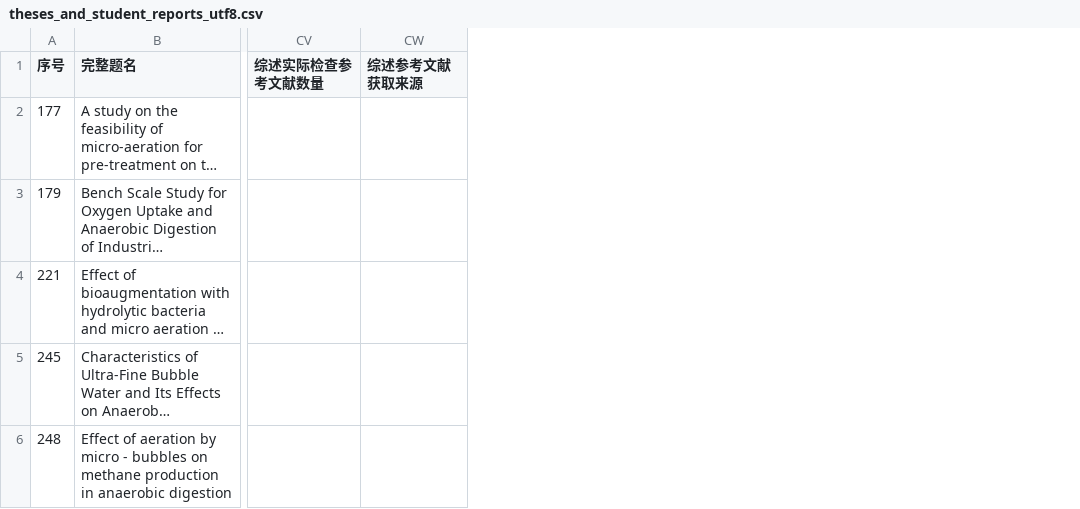
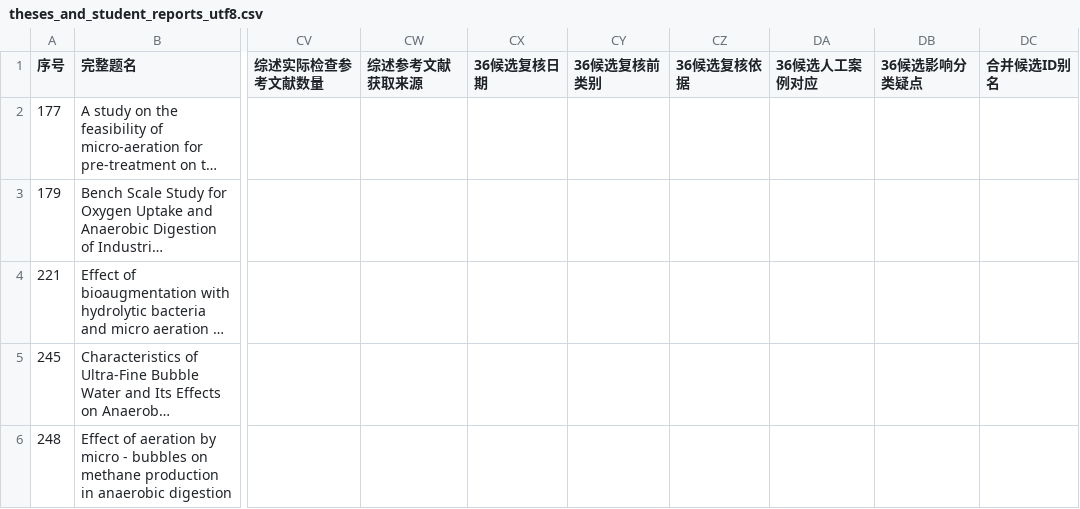
Before and after one commit to Colliam-Vermilion/FirstCodex, a CSV file: results/ad-oxygen-literature-20261006/manual_review/theses_and_student_reports_utf8.csv, drawn as a sheet; only a part is shown, gaps mark what is left out; long unchanged cells end in …; the diff covers the shown part only; the diff names each change by its address in the sheet, - before the commit and + after, or states it on an @@ line.

Commit message:
Reaudit 36 AD oxygen candidates and merge duplicate citation

```diff
--- a/results/ad-oxygen-literature-20261006/manual_review/theses_and_student_reports_utf8.csv
+++ b/results/ad-oxygen-literature-20261006/manual_review/theses_and_student_reports_utf8.csv
+column CX (36候选复核日期), empty
+column CY (36候选复核前类别), empty
+column CZ (36候选复核依据), empty
+column DA (36候选人工案例对应), empty
+column DB (36候选影响分类疑点), empty
+column DC (合并候选ID别名), empty
```
Also changed, not shown: 1 added row elsewhere in this file, results/ad-oxygen-literature-20261006/manual_review/reviews_missing_complete_references_utf8.csv, results/ad-oxygen-literature-20261006/methods/audit/reference_candidate_decisions_utf8.csv, 33 other files.
